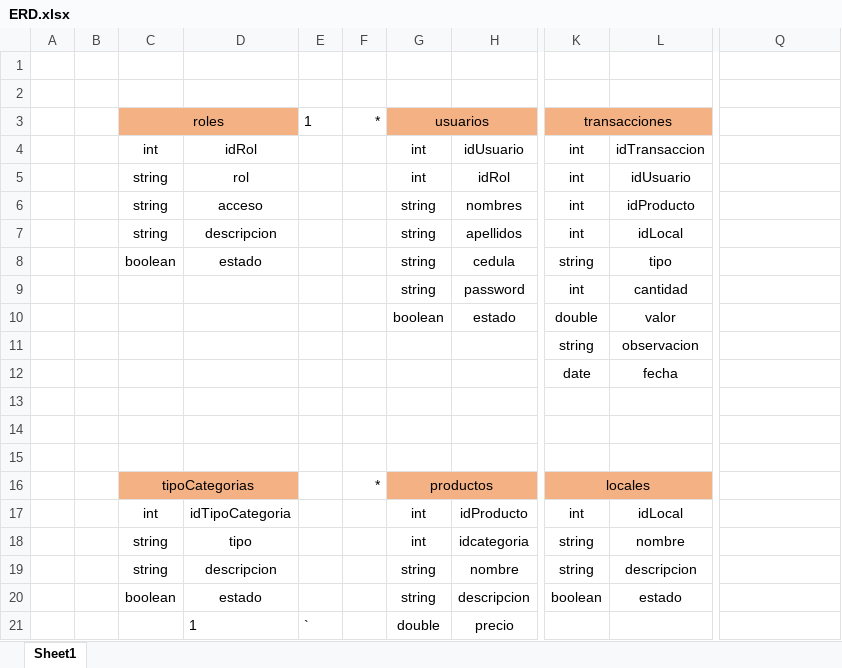
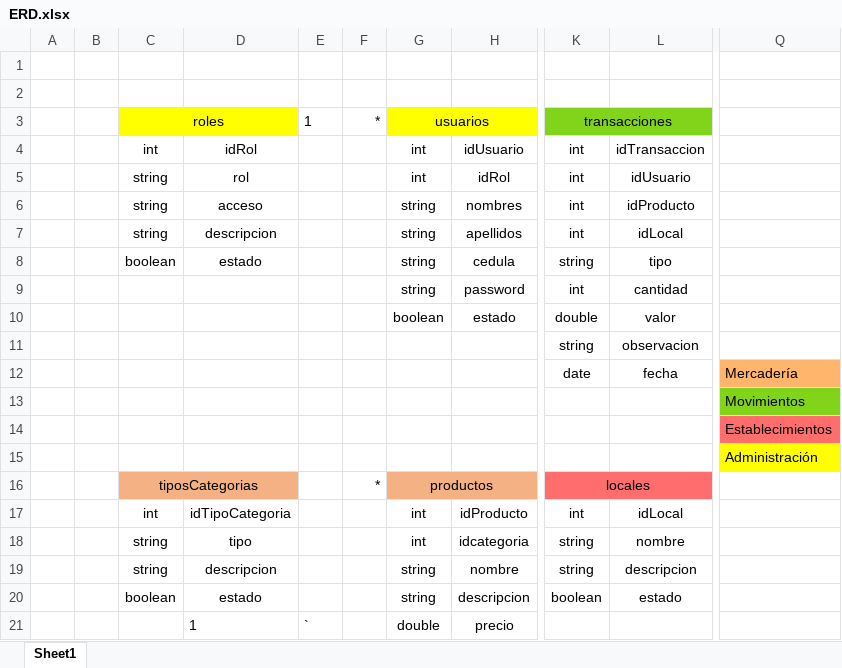
Before and after one commit to D-Loor/appTransacciones, an Excel workbook: ERD.xlsx, sheet Sheet1, drawn as a sheet; only a part is shown, gaps mark what is left out; values as stored, in another font and other column widths than the file's, no borders; the diff names each change by its address in the sheet, - before the commit and + after, or states it on an @@ line.

```diff
--- a/ERD.xlsx (sheet Sheet1)
+++ b/ERD.xlsx (sheet Sheet1)
-C3:D3 fill: #F4B183
+C3:D3 fill: #FFFF00
-G3:H3 fill: #F4B183
+G3:H3 fill: #FFFF00
-K3:L3 fill: #F4B183
+K3:L3 fill: #81D41A
-Q12: (empty)
+Q12: Mercadería
-Q12 fill: none
+Q12 fill: #FFB66C
-Q13: (empty)
+Q13: Movimientos
-Q13 fill: none
+Q13 fill: #81D41A
-Q14: (empty)
+Q14: Establecimientos
-Q14 fill: none
+Q14 fill: #FF6D6D
-Q15: (empty)
+Q15: Administración
-Q15 fill: none
+Q15 fill: #FFFF00
-C16: tipoCategorias
+C16: tiposCategorias
-K16:L16 fill: #F4B183
+K16:L16 fill: #FF6D6D
```
Also changed, not shown: 8 other files.
